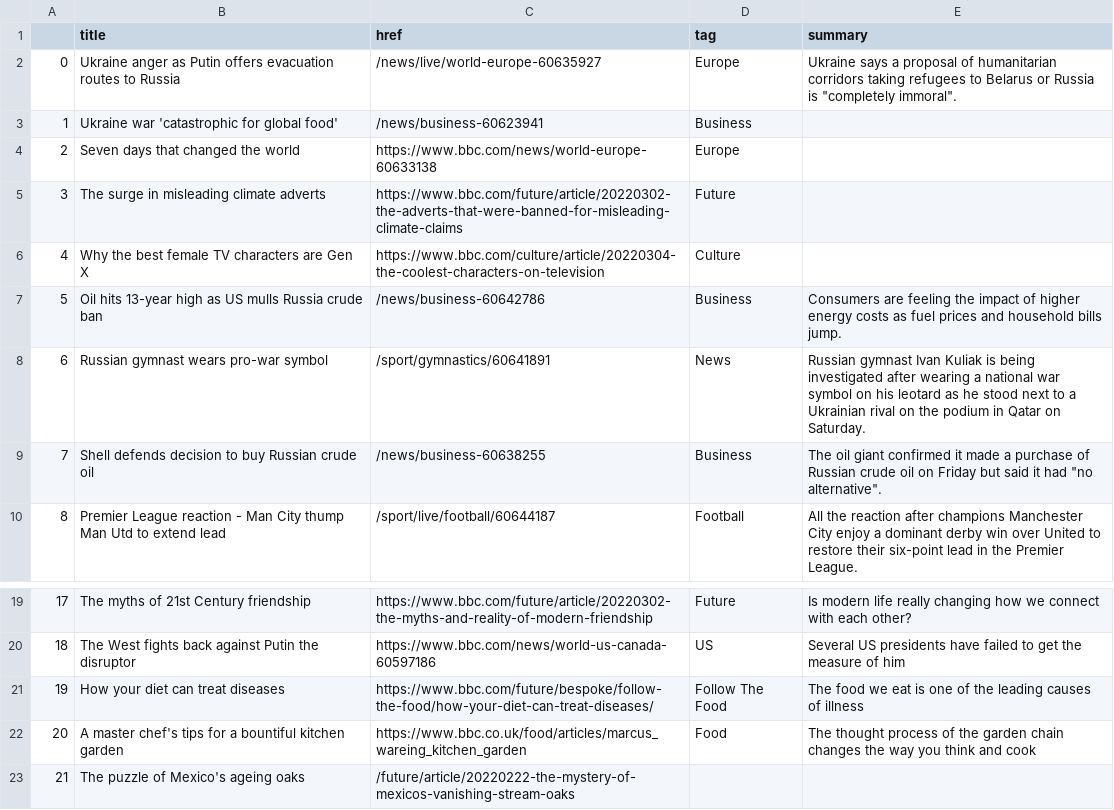
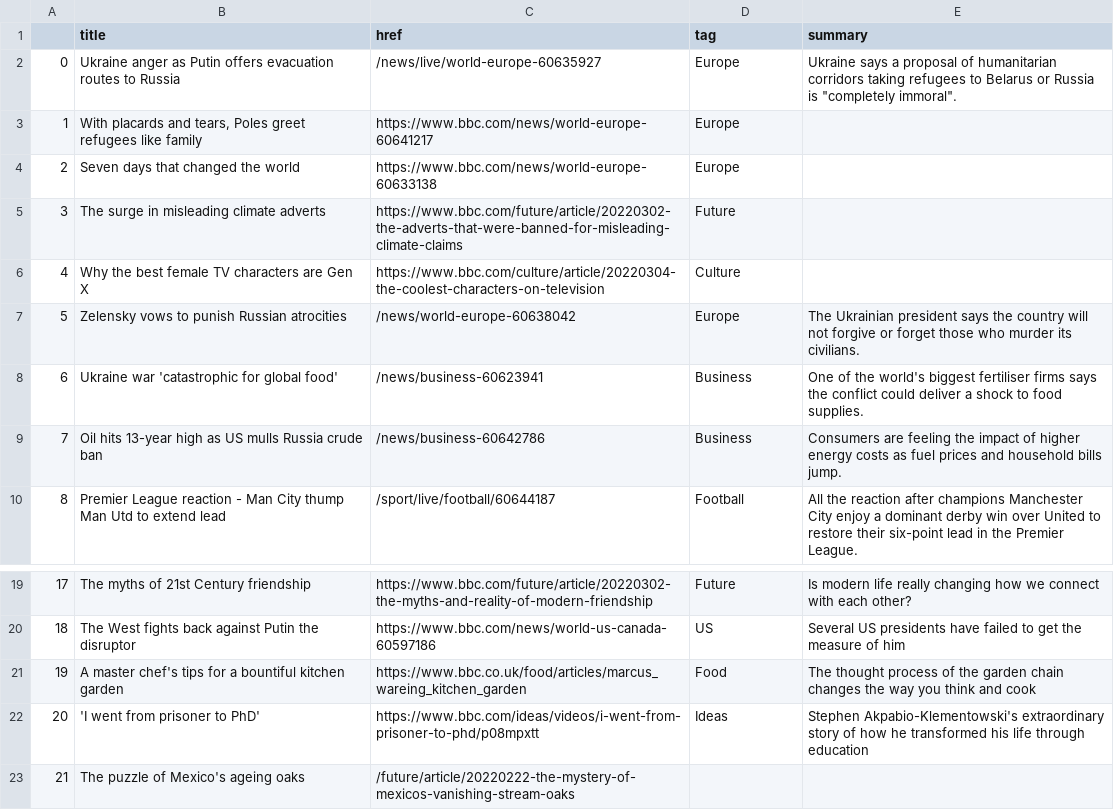
Before and after one commit to zhaoying2931/automatic-scraper, a CSV file: bbc-headlines.csv, drawn as a sheet; only a part is shown, gaps mark what is left out.

```diff
--- a/bbc-headlines.csv
+++ b/bbc-headlines.csv
@@ -2,3 +2,3 @@
 0,Ukraine anger as Putin offers evacuation routes to Russia,/news/live/world-europe-60635927,Europe,"Ukraine says a proposal of humanitarian corridors taking refugees to Belarus or Russia is ""completely immoral""."
-1,Ukraine war 'catastrophic for global food',/news/business-60623941,Business,
+1,"With placards and tears, Poles greet refugees like family",https://www.bbc.com/news/world-europe-60641217,Europe,
 2,Seven days that changed the world,https://www.bbc.com/news/world-europe-60633138,Europe,
@@ -6,5 +6,5 @@
 4,Why the best female TV characters are Gen X,https://www.bbc.com/culture/article/20220304-the-coolest-characters-on-television,Culture,
-5,Oil hits 13-year high as US mulls Russia crude ban,/news/business-60642786,Business,Consumers are feeling the impact of higher energy costs as fuel prices and household bills jump.
-6,Russian gymnast wears pro-war symbol,/sport/gymnastics/60641891,News,Russian gymnast Ivan Kuliak is being investigated after wearing a national war symbol on his leotard as he stood next to a Ukrainian rival on the podium in Qatar on Saturday.
-7,Shell defends decision to buy Russian crude oil,/news/business-60638255,Business,"The oil giant confirmed it made a purchase of Russian crude oil on Friday but said it had ""no alternative""."
+5,Zelensky vows to punish Russian atrocities,/news/world-europe-60638042,Europe,The Ukrainian president says the country will not forgive or forget those who murder its civilians.
+6,Ukraine war 'catastrophic for global food',/news/business-60623941,Business,One of the world's biggest fertiliser firms says the conflict could deliver a shock to food supplies.
+7,Oil hits 13-year high as US mulls Russia crude ban,/news/business-60642786,Business,Consumers are feeling the impact of higher energy costs as fuel prices and household bills jump.
 8,Premier League reaction - Man City thump Man Utd to extend lead,/sport/live/football/60644187,Football,All the reaction after champions Manchester City enjoy a dominant derby win over United to restore their six-point lead in the Premier League.
@@ -20,4 +20,4 @@
 18,The West fights back against Putin the disruptor,https://www.bbc.com/news/world-us-canada-60597186,US,Several US presidents have failed to get the measure of him
-19,How your diet can treat diseases,https://www.bbc.com/future/bespoke/follow-the-food/how-your-diet-can-treat-diseases/,Follow The Food,The food we eat is one of the leading causes of illness
-20,A master chef's tips for a bountiful kitchen garden,https://www.bbc.co.uk/food/articles/marcus_wareing_kitchen_garden,Food,The thought process of the garden chain changes the way you think and cook
+19,A master chef's tips for a bountiful kitchen garden,https://www.bbc.co.uk/food/articles/marcus_wareing_kitchen_garden,Food,The thought process of the garden chain changes the way you think and cook
+20,'I went from prisoner to PhD',https://www.bbc.com/ideas/videos/i-went-from-prisoner-to-phd/p08mpxtt,Ideas,Stephen Akpabio-Klementowski's extraordinary story of how he transformed his life through education
 21,The puzzle of Mexico's ageing oaks,/future/article/20220222-the-mystery-of-mexicos-vanishing-stream-oaks,,
```
